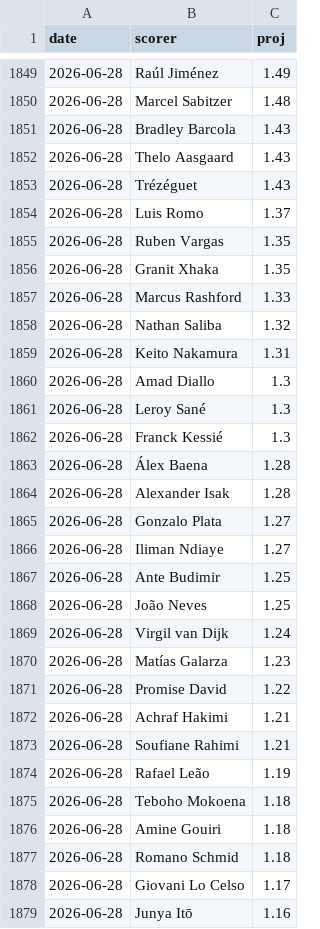
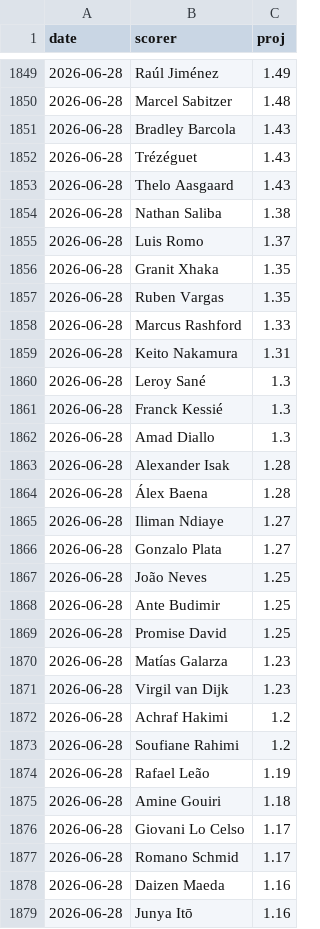
Before and after one commit to manuelcralves/WORLD-CUP-2026, a CSV file: outputs/golden_history.csv, drawn as a sheet; only a part is shown, gaps mark what is left out; the diff covers the shown part only.

```diff
--- a/outputs/golden_history.csv
+++ b/outputs/golden_history.csv
@@ -1851,29 +1851,29 @@ date,scorer,proj
 2026-06-28,Bradley Barcola,1.43
+2026-06-28,Trézéguet,1.43
 2026-06-28,Thelo Aasgaard,1.43
-2026-06-28,Trézéguet,1.43
+2026-06-28,Nathan Saliba,1.38
 2026-06-28,Luis Romo,1.37
+2026-06-28,Granit Xhaka,1.35
 2026-06-28,Ruben Vargas,1.35
-2026-06-28,Granit Xhaka,1.35
 2026-06-28,Marcus Rashford,1.33
-2026-06-28,Nathan Saliba,1.32
 2026-06-28,Keito Nakamura,1.31
-2026-06-28,Amad Diallo,1.3
 2026-06-28,Leroy Sané,1.3
 2026-06-28,Franck Kessié,1.3
+2026-06-28,Amad Diallo,1.3
+2026-06-28,Alexander Isak,1.28
 2026-06-28,Álex Baena,1.28
-2026-06-28,Alexander Isak,1.28
+2026-06-28,Iliman Ndiaye,1.27
 2026-06-28,Gonzalo Plata,1.27
-2026-06-28,Iliman Ndiaye,1.27
+2026-06-28,João Neves,1.25
 2026-06-28,Ante Budimir,1.25
-2026-06-28,João Neves,1.25
-2026-06-28,Virgil van Dijk,1.24
+2026-06-28,Promise David,1.25
 2026-06-28,Matías Galarza,1.23
-2026-06-28,Promise David,1.22
-2026-06-28,Achraf Hakimi,1.21
-2026-06-28,Soufiane Rahimi,1.21
+2026-06-28,Virgil van Dijk,1.23
+2026-06-28,Achraf Hakimi,1.2
+2026-06-28,Soufiane Rahimi,1.2
 2026-06-28,Rafael Leão,1.19
-2026-06-28,Teboho Mokoena,1.18
 2026-06-28,Amine Gouiri,1.18
-2026-06-28,Romano Schmid,1.18
 2026-06-28,Giovani Lo Celso,1.17
+2026-06-28,Romano Schmid,1.17
+2026-06-28,Daizen Maeda,1.16
 2026-06-28,Junya Itō,1.16
```
Also changed, not shown: 2 added rows, 1 removed row, 6 moved rows and 7 edited cells elsewhere in this file, outputs/history.csv.
